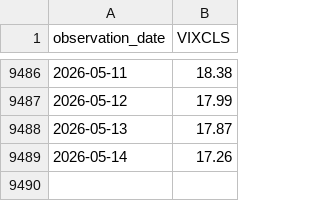
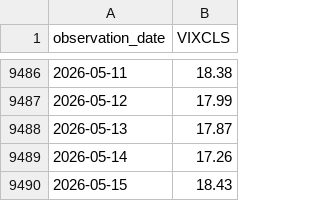
Before and after one commit to TinaT8888/market-project, a CSV file: data/raw/vix_data.csv, drawn as a sheet; only a part is shown, gaps mark what is left out.

```diff
--- a/data/raw/vix_data.csv
+++ b/data/raw/vix_data.csv
@@ -9489 +9489,2 @@ observation_date,VIXCLS
 2026-05-14,17.26
+2026-05-15,18.43
```
Also changed, not shown: data/curated/market_base.csv, data/raw/sp500_data.csv, 47 other files.
